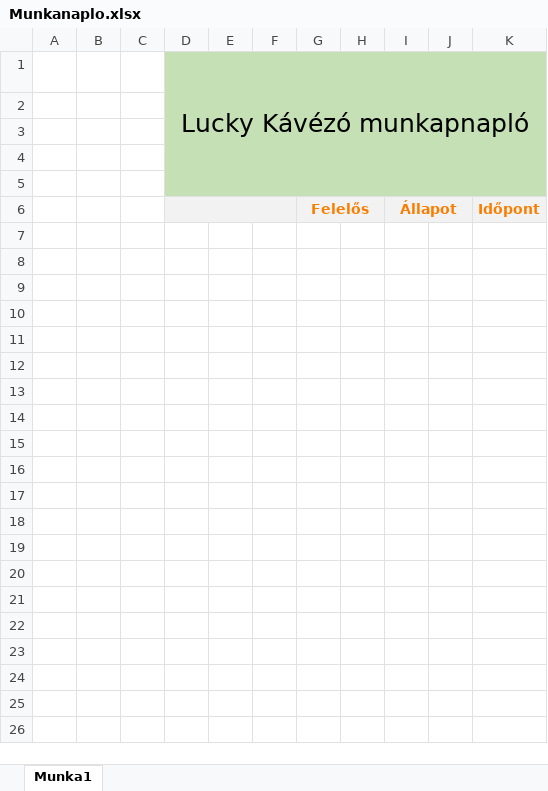
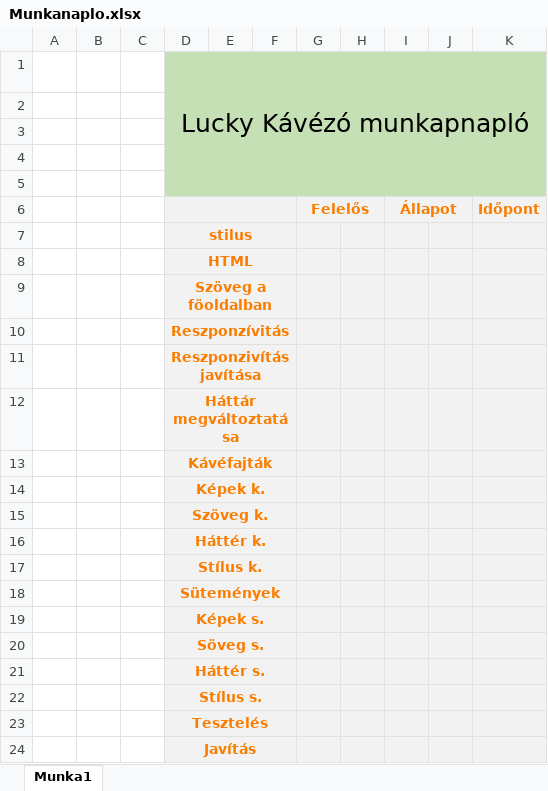
Before and after one commit to Robinhood0123/Kirajok, an Excel workbook: Munkanaplo.xlsx, sheet Munka1, drawn as a sheet; values as stored, in another font and other column widths than the file's, no borders; the diff names each change by its address in the sheet, - before the commit and + after, or states it on an @@ line.

Commit message:
11.13

```diff
--- a/Munkanaplo.xlsx (sheet Munka1)
+++ b/Munkanaplo.xlsx (sheet Munka1)
+row 7:  |  |  | stilus
+row 8:  |  |  | HTML
+row 9:  |  |  | Szöveg a föoldalban
+row 10:  |  |  | Reszponzívitás
+row 11:  |  |  | Reszponzivítás javítása
+row 12:  |  |  | Háttár megváltoztatása
+row 13:  |  |  | Kávéfajták
+row 14:  |  |  | Képek k.
+row 15:  |  |  | Szöveg k.
+row 16:  |  |  | Háttér k.
+row 17:  |  |  | Stílus k.
+row 18:  |  |  | Sütemények
+row 19:  |  |  | Képek s.
+row 20:  |  |  | Söveg s.
+row 21:  |  |  | Háttér s.
+row 22:  |  |  | Stílus s.
+row 23:  |  |  | Tesztelés
+row 24:  |  |  | Javítás
```
